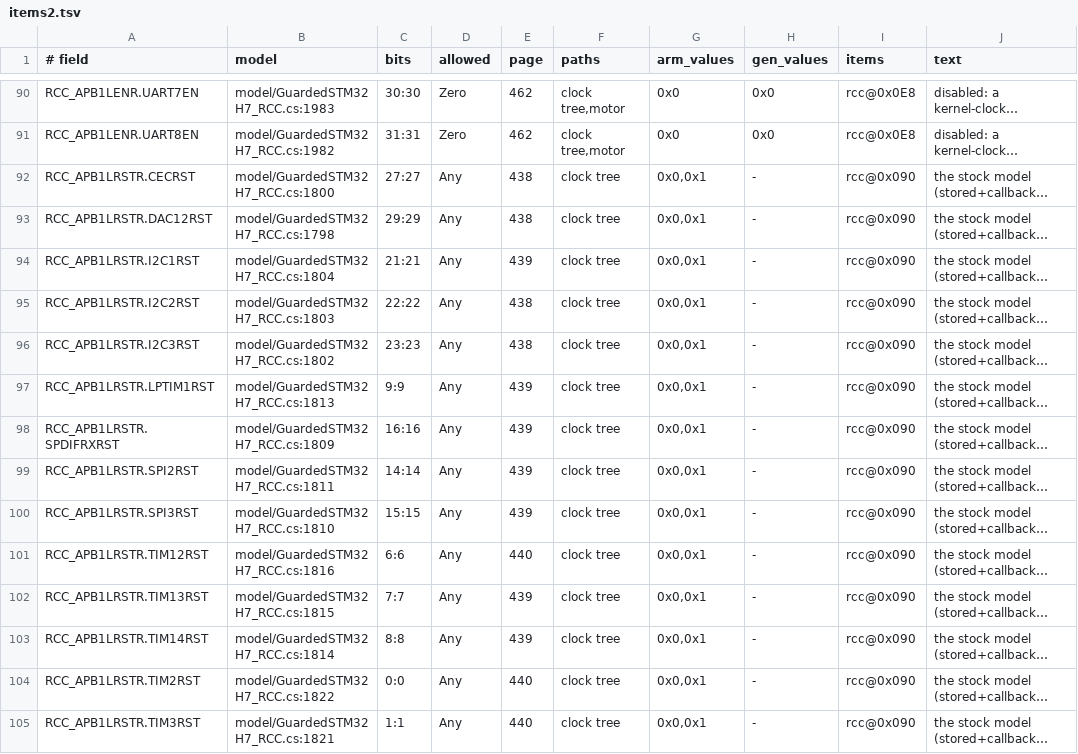
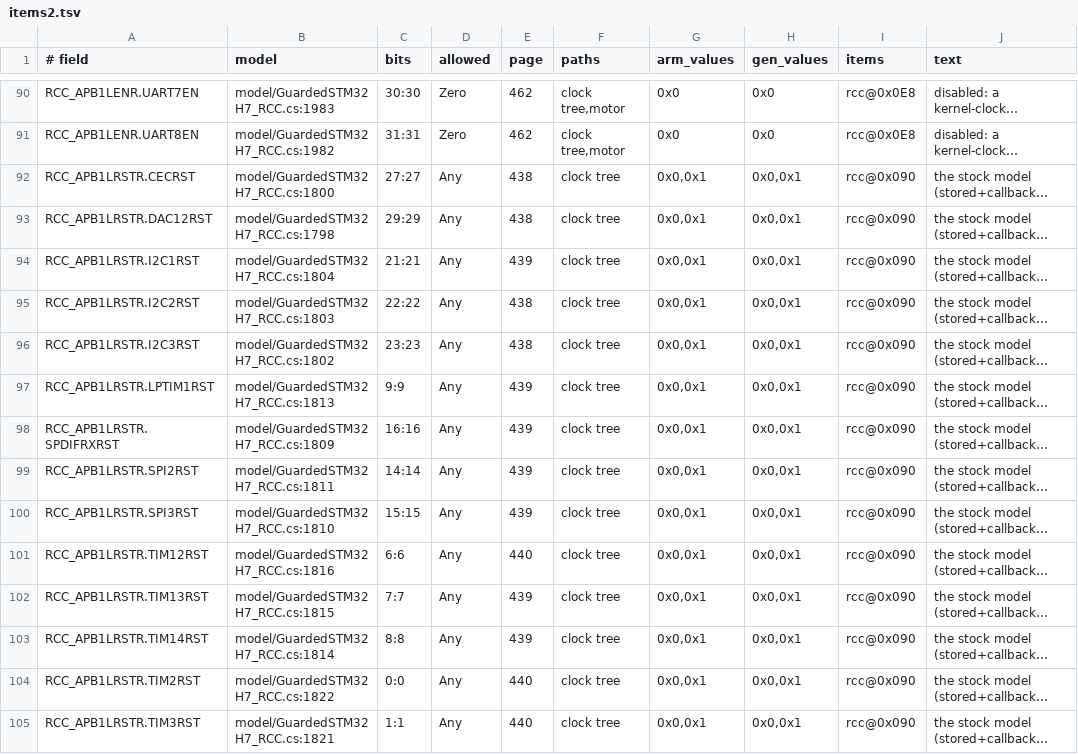
Before and after one commit to ClearForge-LLC/tviburi, a TSV file: spike/1206/data/items2.tsv, drawn as a sheet; only a part is shown, gaps mark what is left out; long unchanged cells end in …; the diff covers the shown part only; the diff names each change by its address in the sheet, - before the commit and + after, or states it on an @@ line.

```diff
--- a/spike/1206/data/items2.tsv
+++ b/spike/1206/data/items2.tsv
-H92:H105 (gen_values): -
+H92:H105 (gen_values): 0x0,0x1
```
Also changed, not shown: 121 edited cells elsewhere in this file, spike/1206/data/items.tsv, spike/1206/data/readings.tsv, 17 other files.
